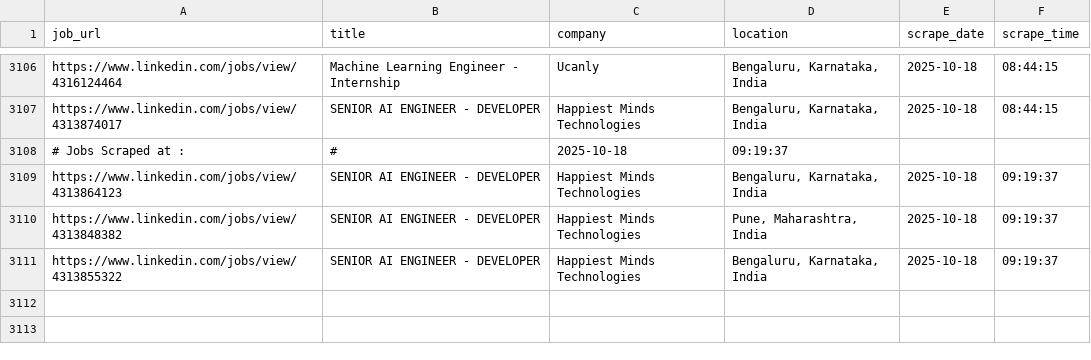
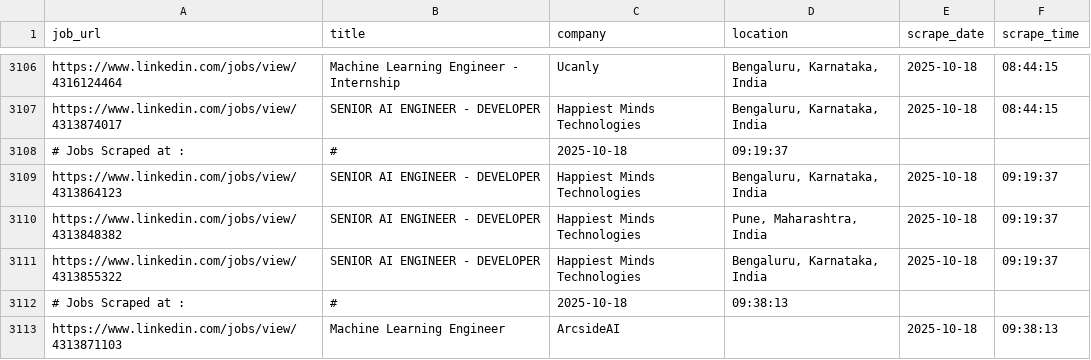
Before and after one commit to ANKIT0017/AUTO-search, a CSV file: jobs_main.csv, drawn as a sheet; only a part is shown, gaps mark what is left out; the diff names each change by its address in the sheet, - before the commit and + after, or states it on an @@ line.

```diff
--- a/jobs_main.csv
+++ b/jobs_main.csv
+row 3112: # Jobs Scraped at : | # | 2025-10-18 | 09:38:13
+row 3113: https://www.linkedin.com/jobs/view/4313871103 | Machine Learning Engineer | ArcsideAI |  | 2025-10-18 | 09:38:13
```
